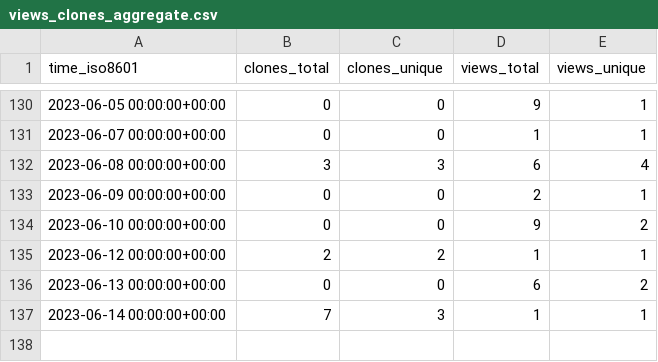
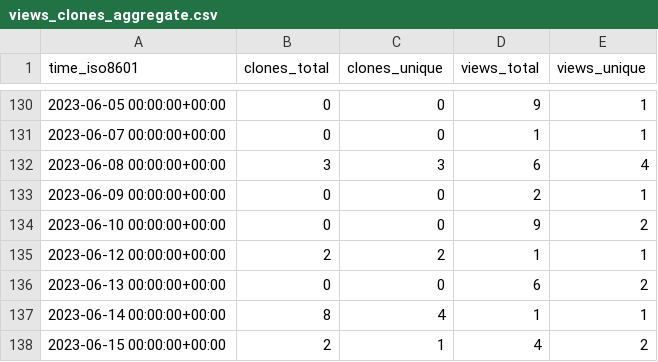
Before and after one commit to weanalyze/workcell-stats, a CSV file: weanalyze/workcell/ghrs-data/views_clones_aggregate.csv, drawn as a sheet; only a part is shown, gaps mark what is left out.

```diff
--- a/weanalyze/workcell/ghrs-data/views_clones_aggregate.csv
+++ b/weanalyze/workcell/ghrs-data/views_clones_aggregate.csv
@@ -136,2 +136,3 @@ time_iso8601,clones_total,clones_unique,views_total,views_unique
 2023-06-13 00:00:00+00:00,0,0,6,2
-2023-06-14 00:00:00+00:00,7,3,1,1
+2023-06-14 00:00:00+00:00,8,4,1,1
+2023-06-15 00:00:00+00:00,2,1,4,2
```
Also changed, not shown: 1 other file.
